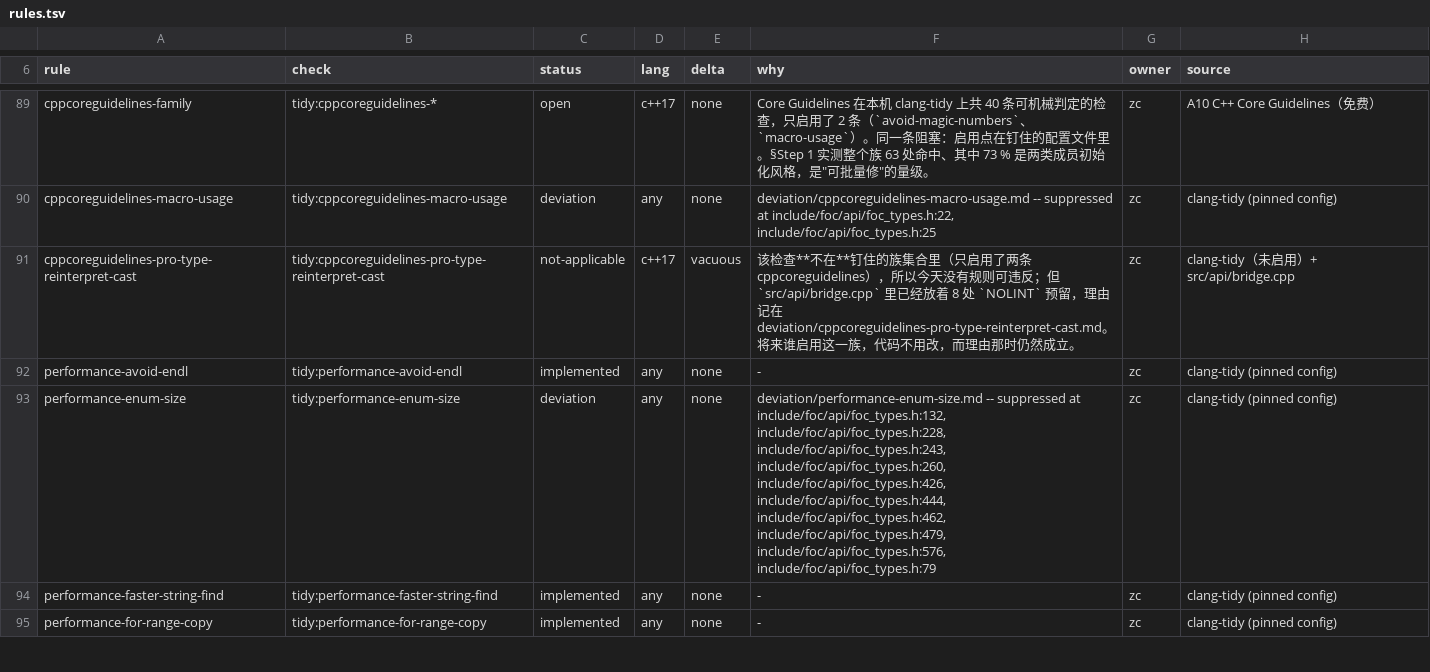
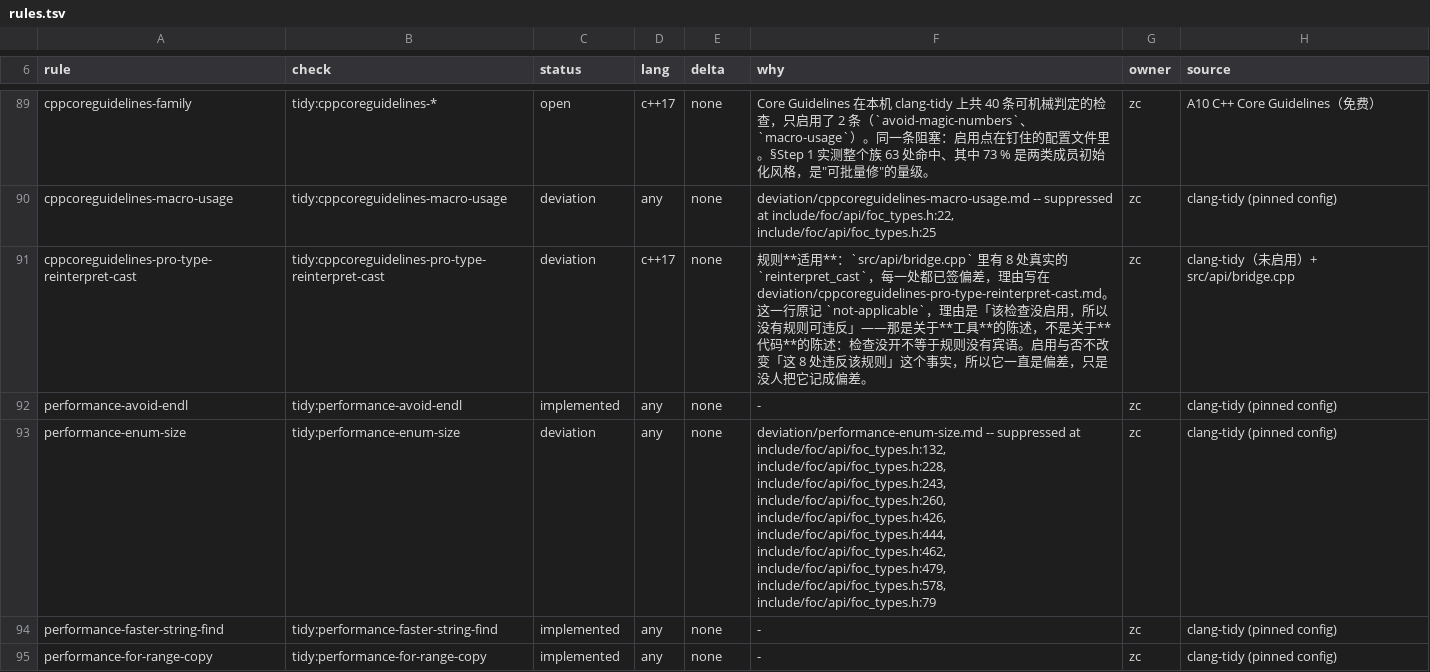
Before and after one commit to zc0718/foc, a TSV file: tools/compliance/rules.tsv, drawn as a sheet; only a part is shown, gaps mark what is left out.

Commit message:
fix(subset:bug): a rule the code violates is not "not applicable"
cppcoreguidelines-pro-type-reinterpret-cast sat in `not-applicable` with the
reason "the check is not enabled, so there is no rule to violate". That is a
statement about the tool. The code has eight real reinterpret_casts, each with a
signed permit and a NOLINT already in place. Only "this rule has no operand
here" is not-applicable; a rule with eight sites is a deviation.

The gate now refuses that shape, so reclassification is not a free way to lower
the count: a tidy: check may not be filed as not-applicable, a vacuity claim has
to name the compiler flag and that flag has to still be in the strict gate, and a
unit: row has to be an interface, a HAL contract or a test double by the claim
table and by its path.

```diff
--- a/tools/compliance/rules.tsv
+++ b/tools/compliance/rules.tsv
@@ -90,5 +90,5 @@ cppcoreguidelines-family	tidy:cppcoreguidelines-*	open	c++17	none	Core Guideline
 cppcoreguidelines-macro-usage	tidy:cppcoreguidelines-macro-usage	deviation	any	none	deviation/cppcoreguidelines-macro-usage.md -- suppressed at include/foc/api/foc_types.h:22, include/foc/api/foc_types.h:25	zc	clang-tidy (pinned config)
-cppcoreguidelines-pro-type-reinterpret-cast	tidy:cppcoreguidelines-pro-type-reinterpret-cast	not-applicable	c++17	vacuous	该检查**不在**钉住的族集合里（只启用了两条 cppcoreguidelines），所以今天没有规则可违反；但 `src/api/bridge.cpp` 里已经放着 8 处 `NOLINT` 预留，理由记在 deviation/cppcoreguidelines-pro-type-reinterpret-cast.md。将来谁启用这一族，代码不用改，而理由那时仍然成立。	zc	clang-tidy（未启用）+ src/api/bridge.cpp
+cppcoreguidelines-pro-type-reinterpret-cast	tidy:cppcoreguidelines-pro-type-reinterpret-cast	deviation	c++17	none	规则**适用**：`src/api/bridge.cpp` 里有 8 处真实的 `reinterpret_cast`，每一处都已签偏差，理由写在 deviation/cppcoreguidelines-pro-type-reinterpret-cast.md。这一行原记 `not-applicable`，理由是「该检查没启用，所以没有规则可违反」——那是关于**工具**的陈述，不是关于**代码**的陈述：检查没开不等于规则没有宾语。启用与否不改变「这 8 处违反该规则」这个事实，所以它一直是偏差，只是没人把它记成偏差。	zc	clang-tidy（未启用）+ src/api/bridge.cpp
 performance-avoid-endl	tidy:performance-avoid-endl	implemented	any	none	-	zc	clang-tidy (pinned config)
-performance-enum-size	tidy:performance-enum-size	deviation	any	none	deviation/performance-enum-size.md -- suppressed at include/foc/api/foc_types.h:132, include/foc/api/foc_types.h:228, include/foc/api/foc_types.h:243, include/foc/api/foc_types.h:260, include/foc/api/foc_types.h:426, include/foc/api/foc_types.h:444, include/foc/api/foc_types.h:462, include/foc/api/foc_types.h:479, include/foc/api/foc_types.h:576, include/foc/api/foc_types.h:79	zc	clang-tidy (pinned config)
+performance-enum-size	tidy:performance-enum-size	deviation	any	none	deviation/performance-enum-size.md -- suppressed at include/foc/api/foc_types.h:132, include/foc/api/foc_types.h:228, include/foc/api/foc_types.h:243, include/foc/api/foc_types.h:260, include/foc/api/foc_types.h:426, include/foc/api/foc_types.h:444, include/foc/api/foc_types.h:462, include/foc/api/foc_types.h:479, include/foc/api/foc_types.h:578, include/foc/api/foc_types.h:79	zc	clang-tidy (pinned config)
 performance-faster-string-find	tidy:performance-faster-string-find	implemented	any	none	-	zc	clang-tidy (pinned config)
```
Also changed, not shown: 4 other files.
